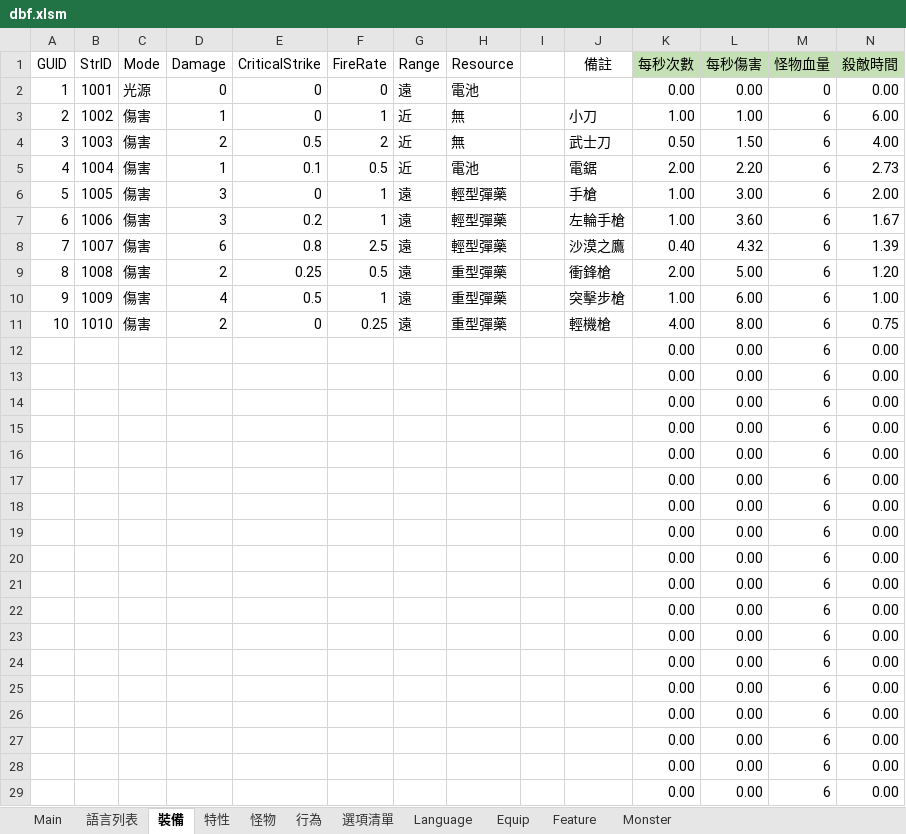
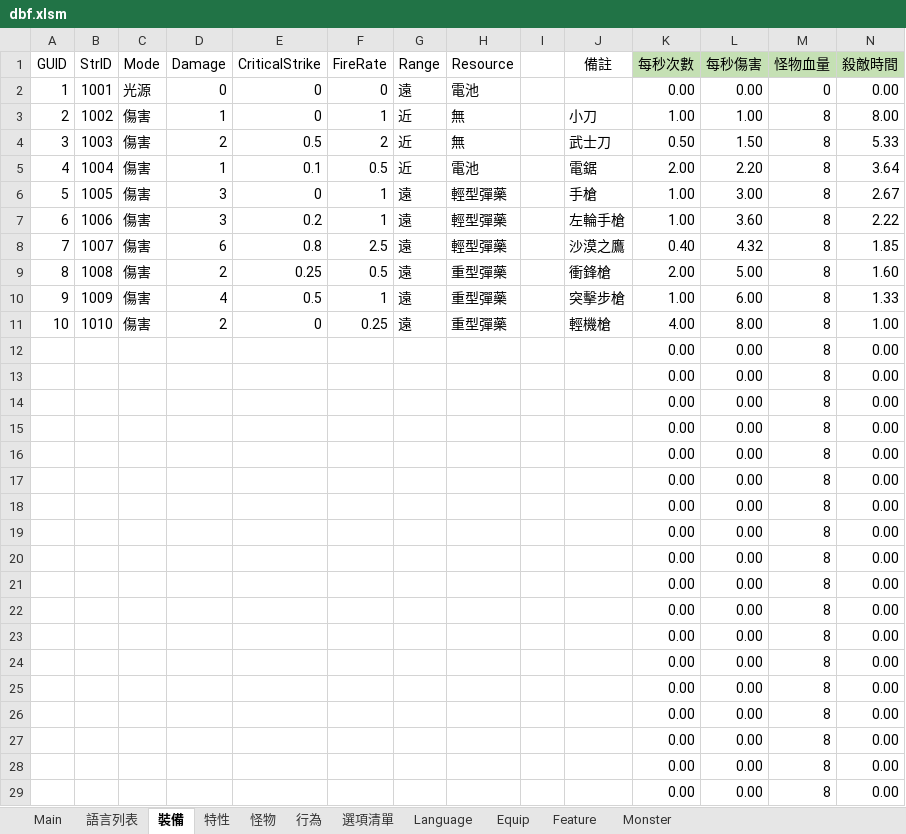
Before and after one commit to yinweli/project_acg, an Excel workbook: Doc/dbf.xlsm, sheet 裝備, drawn as a sheet; only a part is shown; values as stored, in another font and other column widths than the file's, no borders; table styles not drawn; the diff covers the shown part only; the diff names each change by its address in the sheet, - before the commit and + after, or states it on an @@ line.

```diff
--- a/Doc/dbf.xlsm (sheet 裝備)
+++ b/Doc/dbf.xlsm (sheet 裝備)
-M3:M29 (怪物血量): 6
+M3:M29 (怪物血量): 8
-N3 (殺敵時間): 6.00
+N3 (殺敵時間): 8.00
-N4 (殺敵時間): 4.00
+N4 (殺敵時間): 5.33
-N5 (殺敵時間): 2.73
+N5 (殺敵時間): 3.64
-N6 (殺敵時間): 2.00
+N6 (殺敵時間): 2.67
-N7 (殺敵時間): 1.67
+N7 (殺敵時間): 2.22
-N8 (殺敵時間): 1.39
+N8 (殺敵時間): 1.85
-N9 (殺敵時間): 1.20
+N9 (殺敵時間): 1.60
-N10 (殺敵時間): 1.00
+N10 (殺敵時間): 1.33
-N11 (殺敵時間): 0.75
+N11 (殺敵時間): 1.00
```
Also changed, not shown: 70 added rows and 1 edited cell elsewhere in this sheet, sheet 特性, sheet Feature, sheet 語言列表, sheet Language, sheet 選項清單, sheet 怪物, 2 other files.
